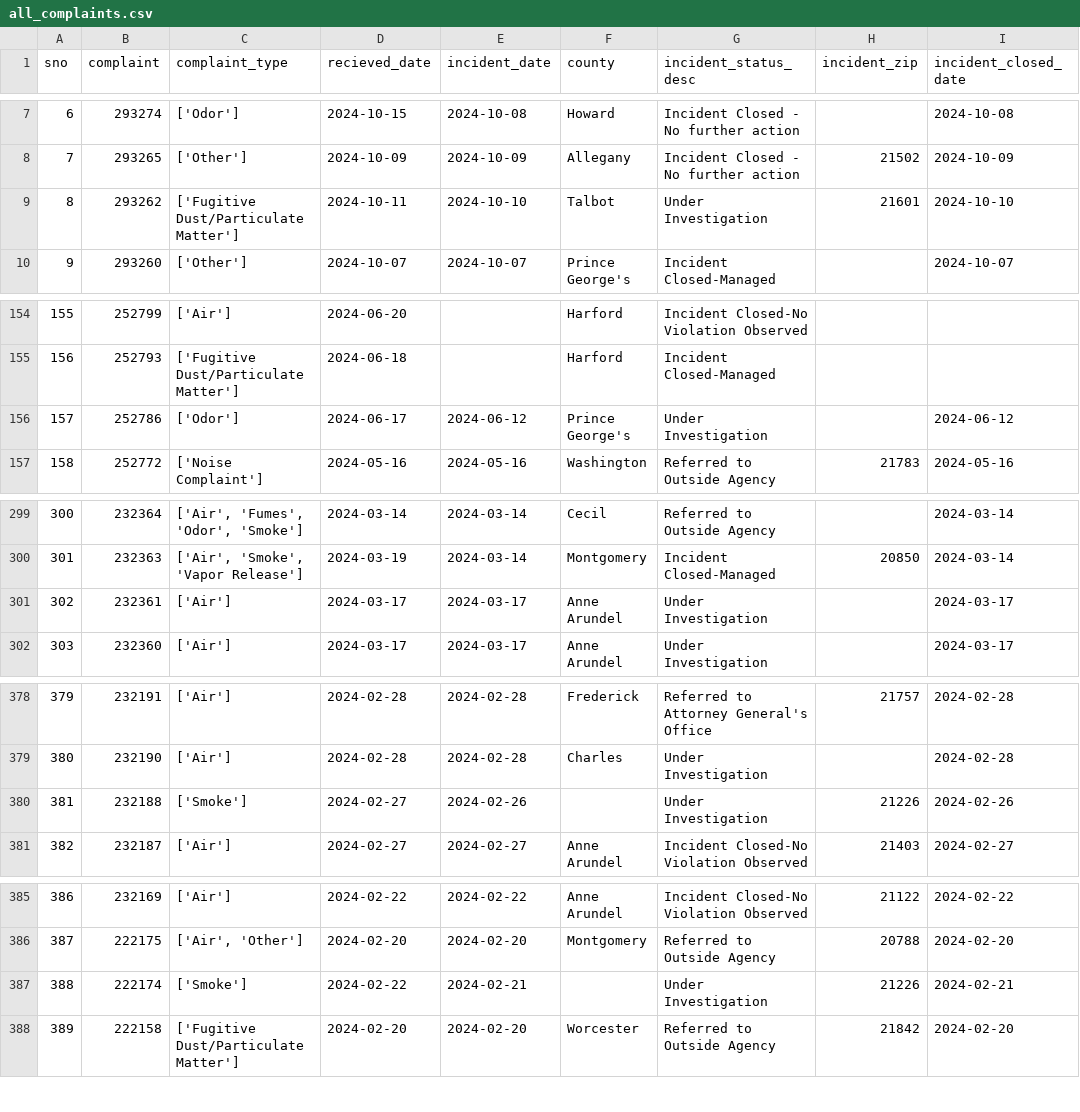
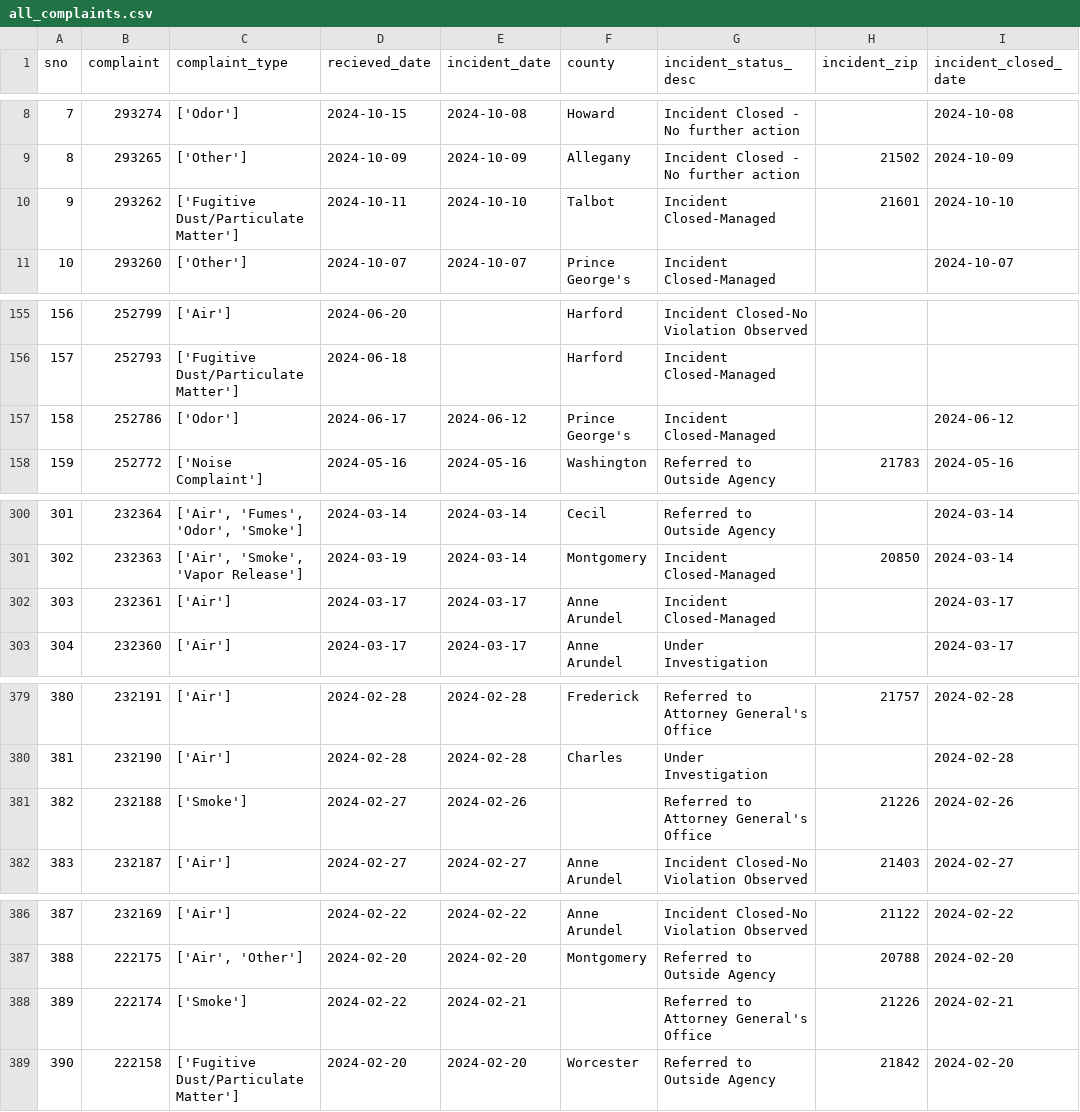
Before and after one commit to gguerrei/live-nicar-pipeline, a CSV file: exported_data/all_complaints.csv, drawn as a sheet; only a part is shown, gaps mark what is left out; addresses are those after the commit; the diff covers the shown part only; the diff names each change by its address in the sheet, - before the commit and + after, or states it on an @@ line.

```diff
--- a/exported_data/all_complaints.csv
+++ b/exported_data/all_complaints.csv
@@ column A (sno) renumbered from row 3 down @@
-G10 (incident_status_desc): Under Investigation
+G10 (incident_status_desc): Incident Closed-Managed
-G157 (incident_status_desc): Under Investigation
+G157 (incident_status_desc): Incident Closed-Managed
-G302 (incident_status_desc): Under Investigation
+G302 (incident_status_desc): Incident Closed-Managed
-G381 (incident_status_desc): Under Investigation
+G381 (incident_status_desc): Referred to Attorney General's Office
-G388 (incident_status_desc): Under Investigation
+G388 (incident_status_desc): Referred to Attorney General's Office
```
Also changed, not shown: 1 added row and 13 edited cells elsewhere in this file, exported_data/invalid_counties.csv.
